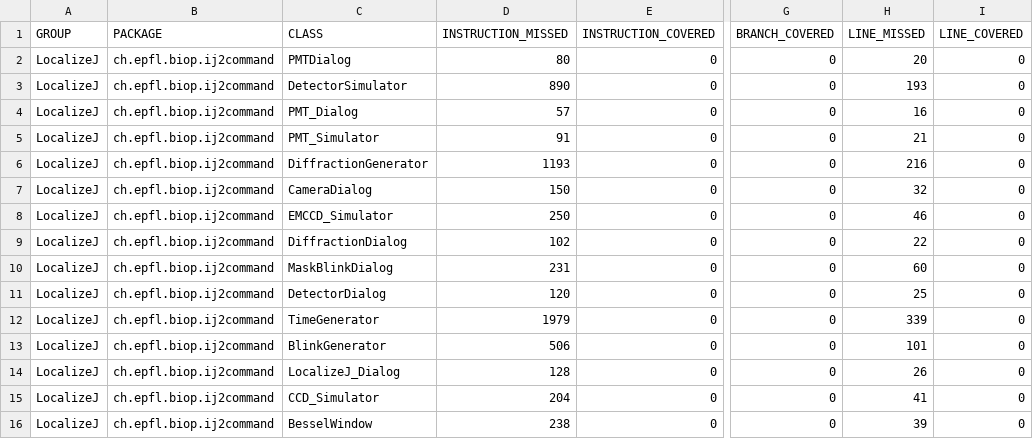
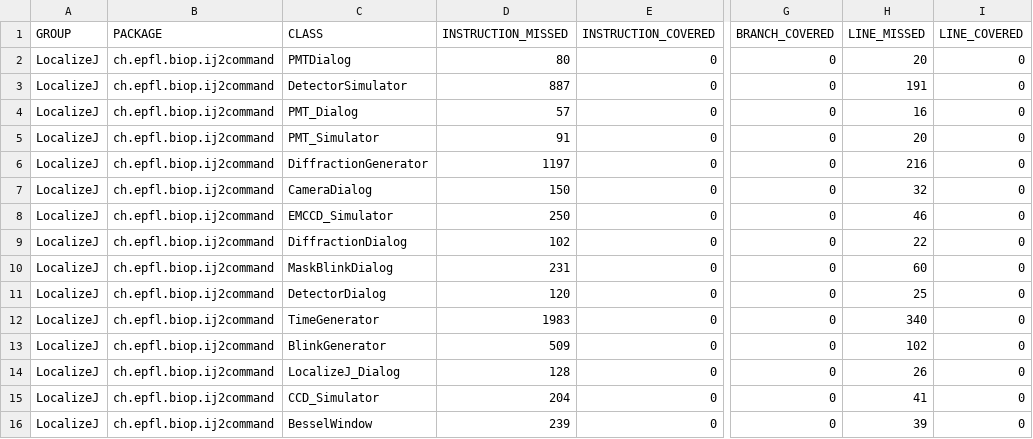
Before and after one commit to BIOP/ij2-LocalizeJ, a CSV file: target/site/jacoco/jacoco.csv, drawn as a sheet; only a part is shown, gaps mark what is left out; the diff names each change by its address in the sheet, - before the commit and + after, or states it on an @@ line.

```diff
--- a/target/site/jacoco/jacoco.csv
+++ b/target/site/jacoco/jacoco.csv
-D3 (INSTRUCTION_MISSED): 890
+D3 (INSTRUCTION_MISSED): 887
-H3 (LINE_MISSED): 193
+H3 (LINE_MISSED): 191
-H5 (LINE_MISSED): 21
+H5 (LINE_MISSED): 20
-D6 (INSTRUCTION_MISSED): 1193
+D6 (INSTRUCTION_MISSED): 1197
-D12 (INSTRUCTION_MISSED): 1979
+D12 (INSTRUCTION_MISSED): 1983
-H12 (LINE_MISSED): 339
+H12 (LINE_MISSED): 340
-D13 (INSTRUCTION_MISSED): 506
+D13 (INSTRUCTION_MISSED): 509
-H13 (LINE_MISSED): 101
+H13 (LINE_MISSED): 102
-D16 (INSTRUCTION_MISSED): 238
+D16 (INSTRUCTION_MISSED): 239
```
Also changed, not shown: 41 other files.
